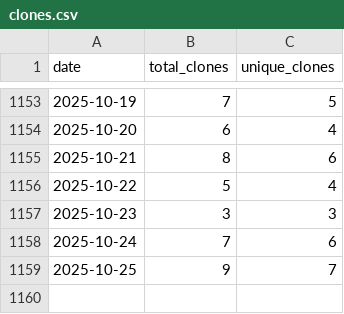
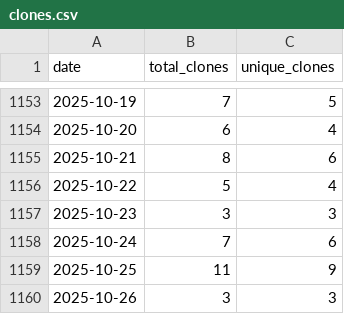
Before and after one commit to wumphlett/COMP-5700, a CSV file: .traffic/clones.csv, drawn as a sheet; only a part is shown, gaps mark what is left out.

Commit message:
Updating repository traffic

```diff
--- a/.traffic/clones.csv
+++ b/.traffic/clones.csv
@@ -1158,2 +1158,3 @@ date,total_clones,unique_clones
 2025-10-24,7,6
-2025-10-25,9,7
+2025-10-25,11,9
+2025-10-26,3,3
```
Also changed, not shown: .traffic/views.csv, 3 other files.
